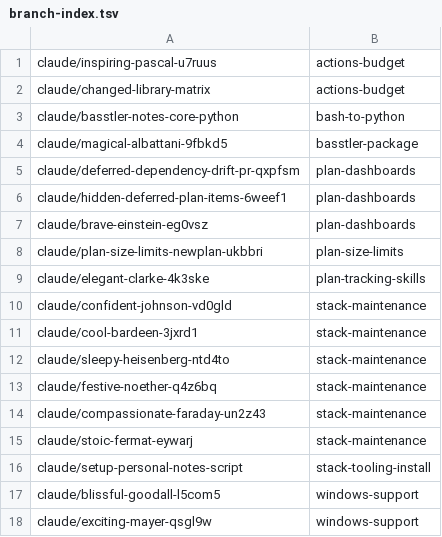
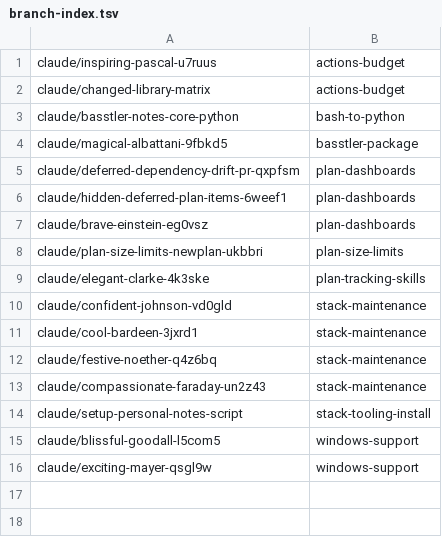
Before and after one commit to AbdelrhmanBassiouny/basstler, a TSV file: .claude/personal/plans/_generated/branch-index.tsv, drawn as a sheet.

Commit message:
Update plan manifest for stack-maintenance

```diff
--- a/.claude/personal/plans/_generated/branch-index.tsv
+++ b/.claude/personal/plans/_generated/branch-index.tsv
@@ -11,6 +11,4 @@ claude/confident-johnson-vd0gld	stack-maintenance
 claude/cool-bardeen-3jxrd1	stack-maintenance
-claude/sleepy-heisenberg-ntd4to	stack-maintenance
 claude/festive-noether-q4z6bq	stack-maintenance
 claude/compassionate-faraday-un2z43	stack-maintenance
-claude/stoic-fermat-eywarj	stack-maintenance
 claude/setup-personal-notes-script	stack-tooling-install
```
Also changed, not shown: 1 other file.
